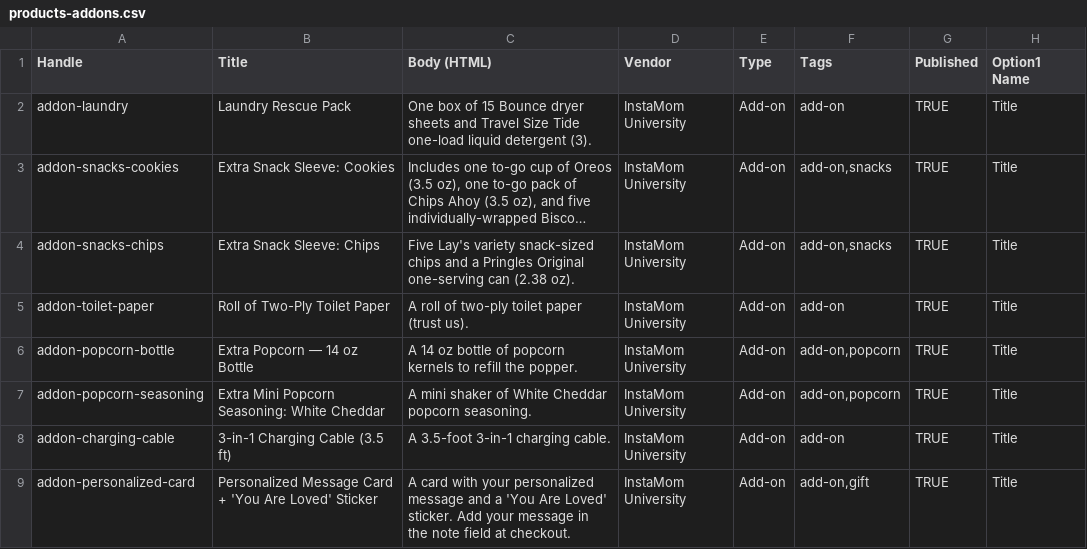
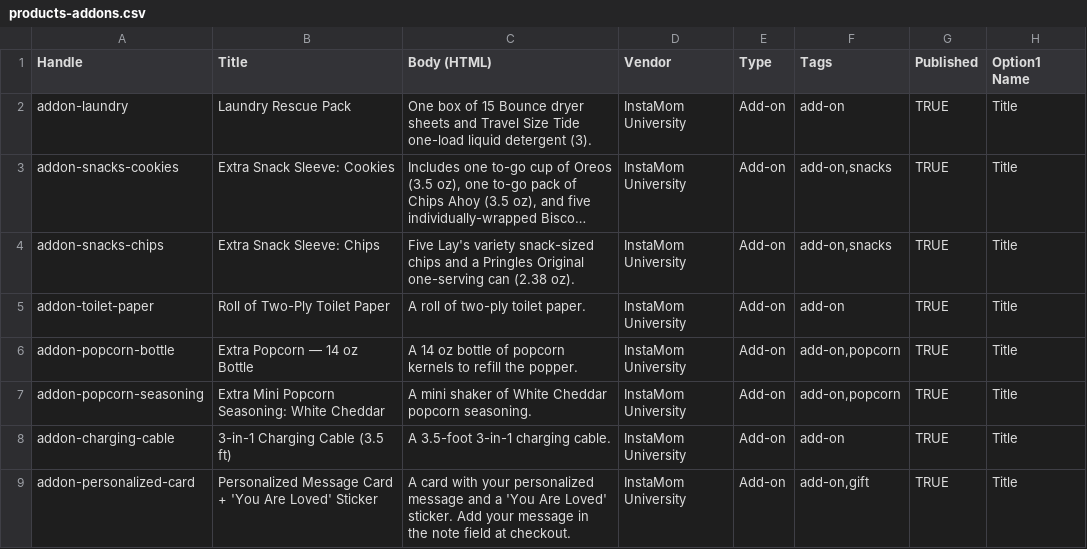
Before and after one commit to TYDTU/instamomu, a CSV file: shopify/products-addons.csv, drawn as a sheet; only a part is shown; long unchanged cells end in …; the diff covers the shown part only; the diff names each change by its address in the sheet, - before the commit and + after, or states it on an @@ line.

```diff
--- a/shopify/products-addons.csv
+++ b/shopify/products-addons.csv
-C5 (Body (HTML)): A roll of two-ply toilet paper (trust us).
+C5 (Body (HTML)): A roll of two-ply toilet paper.
```
Also changed, not shown: 1 added row elsewhere in this file, 5 other files.
